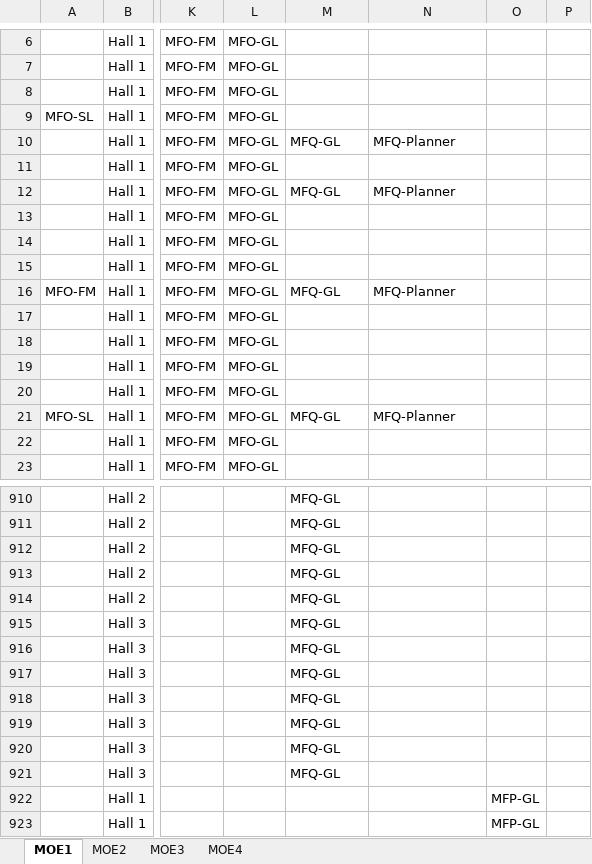
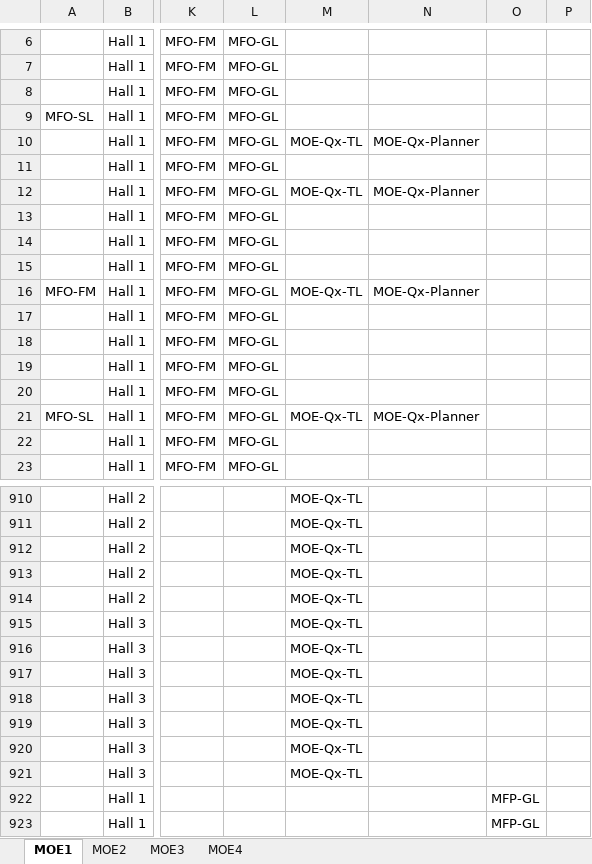
Before and after one commit to crc3clj/elpc, an Excel workbook: data/eLPC.xlsx, sheet MOE1, drawn as a sheet; only a part is shown, gaps mark what is left out; values as stored, in another font and other column widths than the file's, no borders; the diff covers the shown part only; the diff names each change by its address in the sheet, - before the commit and + after, or states it on an @@ line.

```diff
--- a/data/eLPC.xlsx (sheet MOE1)
+++ b/data/eLPC.xlsx (sheet MOE1)
-M10: MFQ-GL
+M10: MOE-Qx-TL
-N10: MFQ-Planner
+N10: MOE-Qx-Planner
-M12: MFQ-GL
+M12: MOE-Qx-TL
-N12: MFQ-Planner
+N12: MOE-Qx-Planner
-M16: MFQ-GL
+M16: MOE-Qx-TL
-N16: MFQ-Planner
+N16: MOE-Qx-Planner
-M21: MFQ-GL
+M21: MOE-Qx-TL
-N21: MFQ-Planner
+N21: MOE-Qx-Planner
-M910:M921: MFQ-GL
+M910:M921: MOE-Qx-TL
```
Also changed, not shown: 718 edited cells elsewhere in this sheet, sheet MOE3, sheet MOE2, sheet MOE4, 8 other files.
